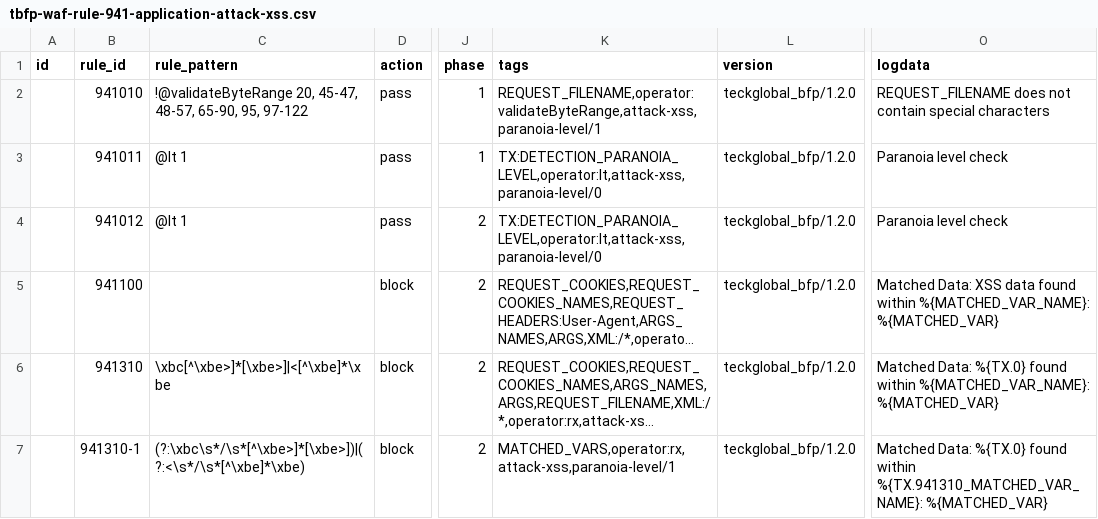
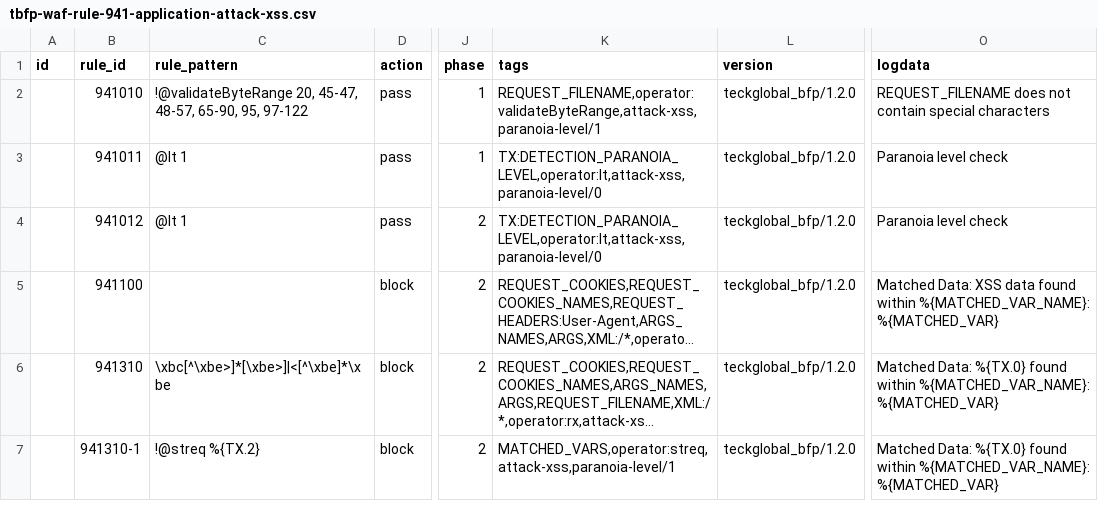
Before and after one commit to teckglobal/teckglobal-bfp-waf-rules, a CSV file: rules/tbfp-waf-rule-941-application-attack-xss.csv, drawn as a sheet; only a part is shown, gaps mark what is left out; long unchanged cells end in …; the diff names each change by its address in the sheet, - before the commit and + after, or states it on an @@ line.

Commit message:
Update tbfp-waf-rule-941-application-attack-xss.csv

```diff
--- a/rules/tbfp-waf-rule-941-application-attack-xss.csv
+++ b/rules/tbfp-waf-rule-941-application-attack-xss.csv
-C7 (rule_pattern): (?:\xbc\s*/\s*[^\xbe>]*[\xbe>])|(?:<\s*/\s*[^\xbe]*\xbe)
+C7 (rule_pattern): !@streq %{TX.2}
-K7 (tags): MATCHED_VARS,operator:rx,attack-xss,paranoia-level/1
+K7 (tags): MATCHED_VARS,operator:streq,attack-xss,paranoia-level/1
-O7 (logdata): …found within %{TX.941310_MATCHED_VAR_NAME}: %{MATCHED_VAR}
+O7 (logdata): …found within %{MATCHED_VAR_NAME}: %{MATCHED_VAR}
```
